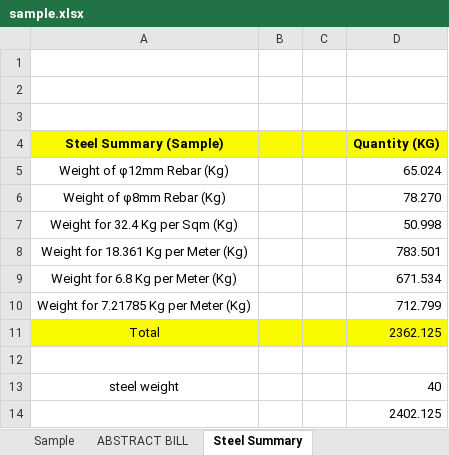
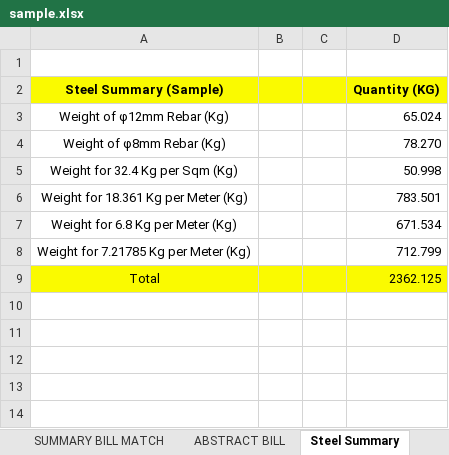
Before and after one commit to mrgargsir/MRGARGSIR_Addins-Public, an Excel workbook: MyTemplates/files/sample.xlsx, sheet Steel Summary, drawn as a sheet; values as stored, in another font and other column widths than the file's, no borders; the diff names each change by its address in the sheet, - before the commit and + after, or states it on an @@ line.

```diff
--- a/MyTemplates/files/sample.xlsx (sheet Steel Summary)
+++ b/MyTemplates/files/sample.xlsx (sheet Steel Summary)
+sheet tab: SUMMARY BILL MATCH
-row 2: (empty)
-row 3: (empty)
-row 12: (empty)
-row 13: steel weight |  |  | 40
-row 14:  |  |  | 2402.125
```
Also changed, not shown: sheet Sample, sheet ABSTRACT BILL, other sheet tabs, formulas that keep their value.
